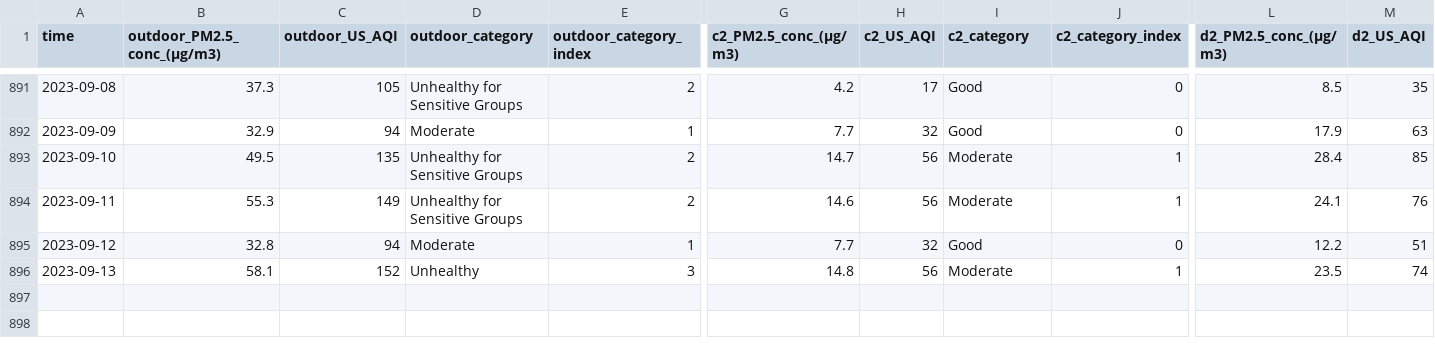
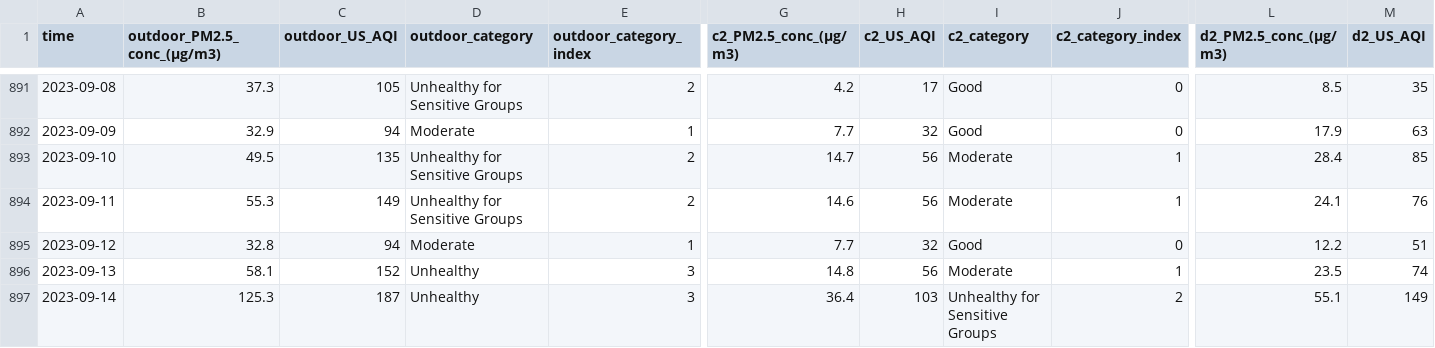
Before and after one commit to RitinDev/CITIES-data-scraper-test, a CSV file: air-quality/air-quality-daily.csv, drawn as a sheet; only a part is shown, gaps mark what is left out; rows hold the shown columns only; the diff names each change by its address in the sheet, - before the commit and + after, or states it on an @@ line.

```diff
--- a/air-quality/air-quality-daily.csv
+++ b/air-quality/air-quality-daily.csv
+row 897: 2023-09-14 | 125.3 | 187 | Unhealthy | 3 | 36.4 | 103 | Unhealthy for Sensitive Groups | 2 | 55.1 | 149
```
Also changed, not shown: 2 other files.
